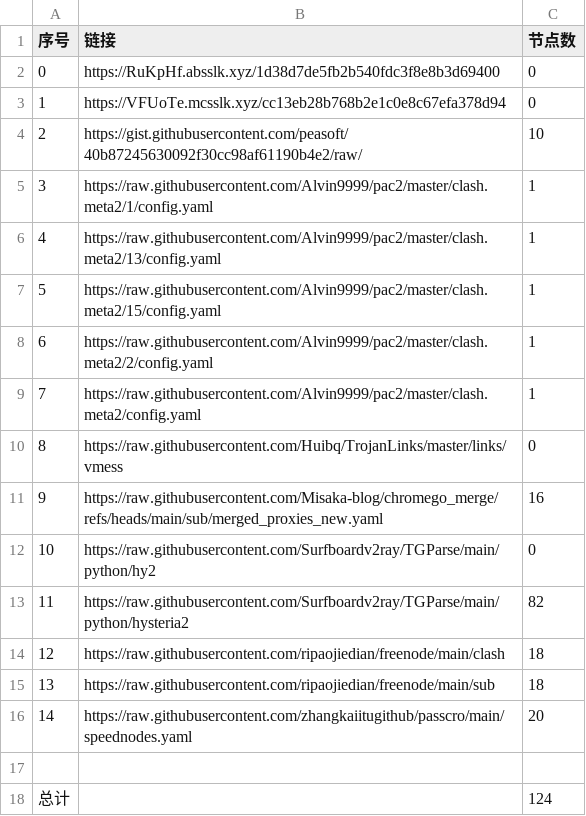
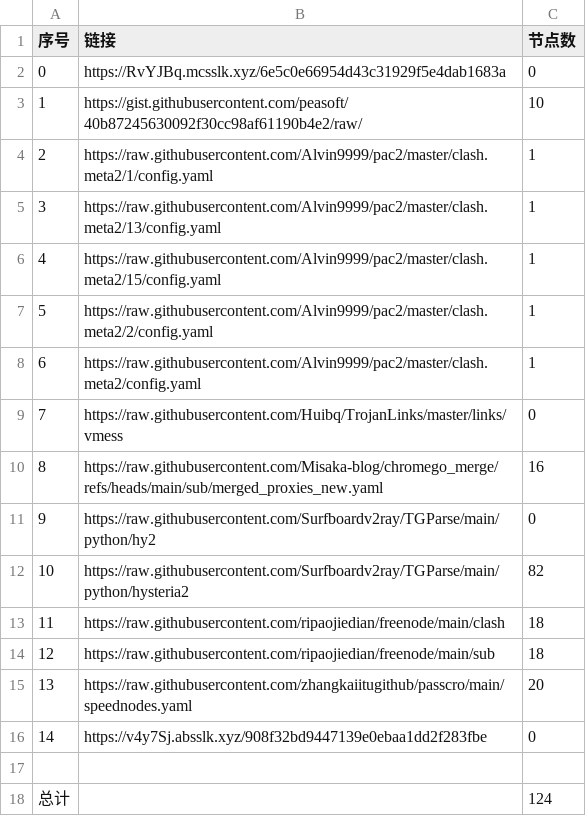
Before and after one commit to bobvane/AutoNode, a CSV file: list_result.csv, drawn as a sheet; removed rows and columns are numbered as before the commit, all else as after; the diff names each change by its address in the sheet, - before the commit and + after, or states it on an @@ line.

```diff
--- a/list_result.csv
+++ b/list_result.csv
-B2 (链接): https://RuKpHf.absslk.xyz/1d38d7de5fb2b540fdc3f8e8b3d69400
+B2 (链接): https://RvYJBq.mcsslk.xyz/6e5c0e66954d43c31929f5e4dab1683a
-row 3: 1 | https://VFUoTe.mcsslk.xyz/cc13eb28b768b2e1c0e8c67efa378d94 | 0
@@ column A (序号) renumbered between rows 3 and 15 @@
+row 16: 14 | https://v4y7Sj.absslk.xyz/908f32bd9447139e0ebaa1dd2f283fbe | 0
```
Also changed, not shown: 3 other files.
